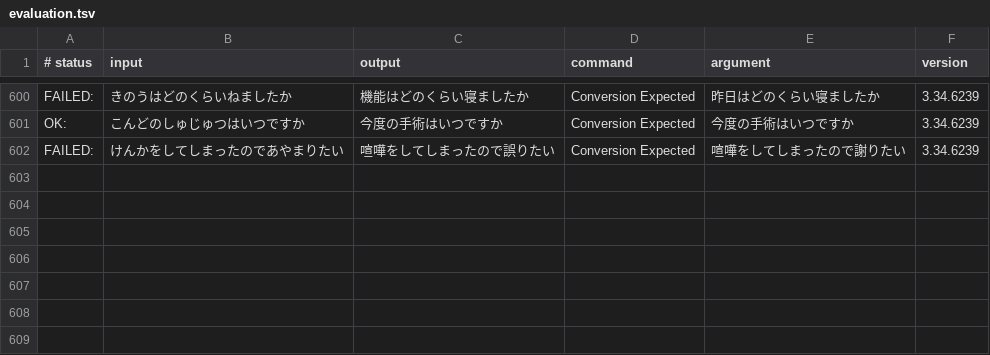
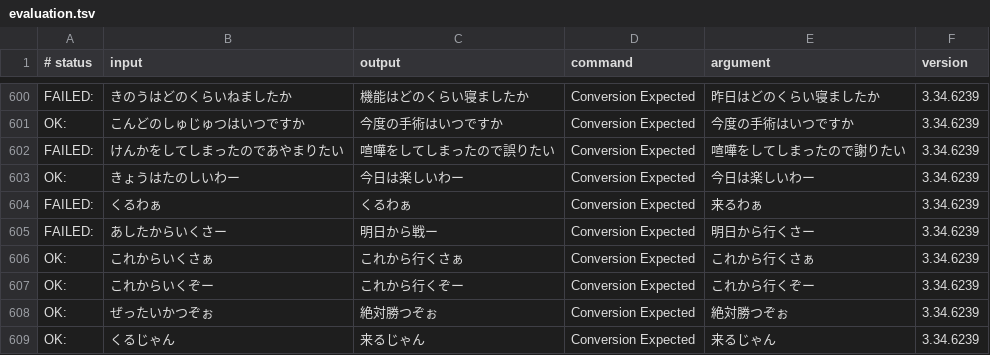
Before and after one commit to koyasi777/mozkey, a TSV file: src/data/dictionary_oss/evaluation.tsv, drawn as a sheet; only a part is shown, gaps mark what is left out.

Commit message:
Add evaluation diff test cases for newly added sentence-ending particles.
Add 7 test cases containing the sentence-ending particles added in cl/942001651 (`わー`, `わぁ`, `さー`, `さぁ`, `ぞー`, `ぞぉ`, `じゃん`) to `regression.tsv` and update `evaluation.tsv` for both Google and OSS dictionary datasets to monitor conversion quality changes across dictionary and language model updates.

PiperOrigin-RevId: 983214959

```diff
--- a/src/data/dictionary_oss/evaluation.tsv
+++ b/src/data/dictionary_oss/evaluation.tsv
@@ -602 +602,8 @@ OK:	こんどのしゅじゅつはいつですか	今度の手術はいつです
 FAILED:	けんかをしてしまったのであやまりたい	喧嘩をしてしまったので誤りたい	Conversion Expected	喧嘩をしてしまったので謝りたい	3.34.6239
+OK:	きょうはたのしいわー	今日は楽しいわー	Conversion Expected	今日は楽しいわー	3.34.6239
+FAILED:	くるわぁ	くるわぁ	Conversion Expected	来るわぁ	3.34.6239
+FAILED:	あしたからいくさー	明日から戦ー	Conversion Expected	明日から行くさー	3.34.6239
+OK:	これからいくさぁ	これから行くさぁ	Conversion Expected	これから行くさぁ	3.34.6239
+OK:	これからいくぞー	これから行くぞー	Conversion Expected	これから行くぞー	3.34.6239
+OK:	ぜったいかつぞぉ	絶対勝つぞぉ	Conversion Expected	絶対勝つぞぉ	3.34.6239
+OK:	くるじゃん	来るじゃん	Conversion Expected	来るじゃん	3.34.6239
```
Also changed, not shown: 1 other file.
